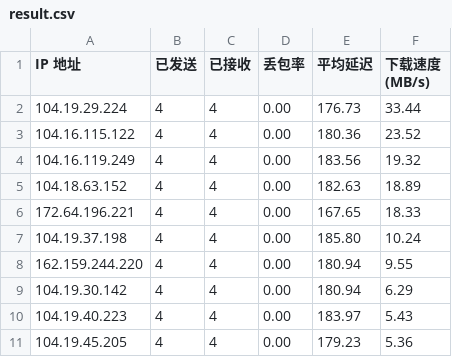
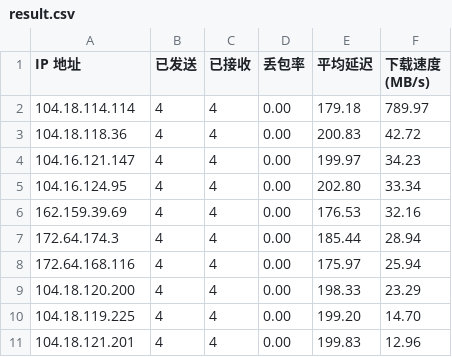
Before and after one commit to jesee/youxuaniptosub, a CSV file: result.csv, drawn as a sheet.

```diff
--- a/result.csv
+++ b/result.csv
@@ -1,11 +1,11 @@
 IP 地址,已发送,已接收,丢包率,平均延迟,下载速度 (MB/s)
-104.19.29.224,4,4,0.00,176.73,33.44
-104.16.115.122,4,4,0.00,180.36,23.52
-104.16.119.249,4,4,0.00,183.56,19.32
-104.18.63.152,4,4,0.00,182.63,18.89
-172.64.196.221,4,4,0.00,167.65,18.33
-104.19.37.198,4,4,0.00,185.80,10.24
-162.159.244.220,4,4,0.00,180.94,9.55
-104.19.30.142,4,4,0.00,180.94,6.29
-104.19.40.223,4,4,0.00,183.97,5.43
-104.19.45.205,4,4,0.00,179.23,5.36
+104.18.114.114,4,4,0.00,179.18,789.97
+104.18.118.36,4,4,0.00,200.83,42.72
+104.16.121.147,4,4,0.00,199.97,34.23
+104.16.124.95,4,4,0.00,202.80,33.34
+162.159.39.69,4,4,0.00,176.53,32.16
+172.64.174.3,4,4,0.00,185.44,28.94
+172.64.168.116,4,4,0.00,175.97,25.94
+104.18.120.200,4,4,0.00,198.33,23.29
+104.18.119.225,4,4,0.00,199.20,14.70
+104.18.121.201,4,4,0.00,199.83,12.96
```
Also changed, not shown: 2 other files.
